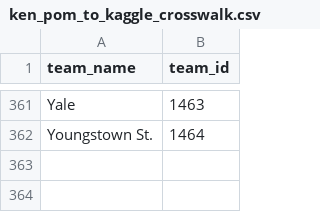
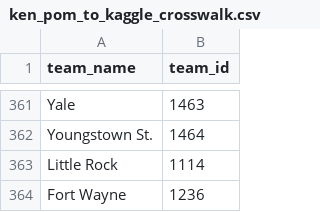
Before and after one commit to sfirke/march-mania, a CSV file: data/ken_pom_to_kaggle_crosswalk.csv, drawn as a sheet; only a part is shown, gaps mark what is left out; the diff names each change by its address in the sheet, - before the commit and + after, or states it on an @@ line.

```diff
--- a/data/ken_pom_to_kaggle_crosswalk.csv
+++ b/data/ken_pom_to_kaggle_crosswalk.csv
+row 363: Little Rock | 1114
+row 364: Fort Wayne | 1236
```
Also changed, not shown: 2 other files.
